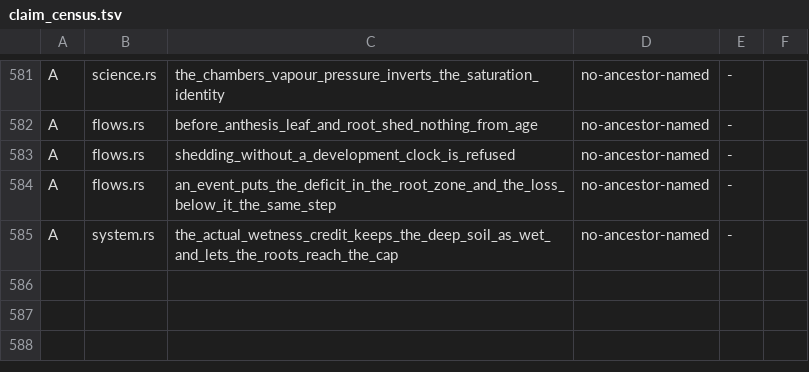
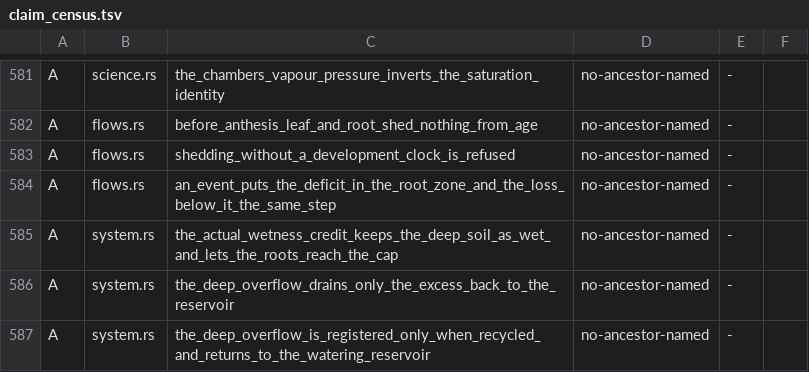
Before and after one commit to BoykoNeov/biosphere-simulator, a TSV file: rust/crates/domains/src/biosphere/claim_census.tsv, drawn as a sheet; only a part is shown, gaps mark what is left out; the diff names each change by its address in the sheet, - before the commit and + after, or states it on an @@ line.

```diff
--- a/rust/crates/domains/src/biosphere/claim_census.tsv
+++ b/rust/crates/domains/src/biosphere/claim_census.tsv
+row 586: A | system.rs | the_deep_overflow_drains_only_the_excess_back_to_the_reservoir | no-ancestor-named | -
+row 587: A | system.rs | the_deep_overflow_is_registered_only_when_recycled_and_returns_to_the_watering_reservoir | no-ancestor-named | -
```
Also changed, not shown: 8 other files.
